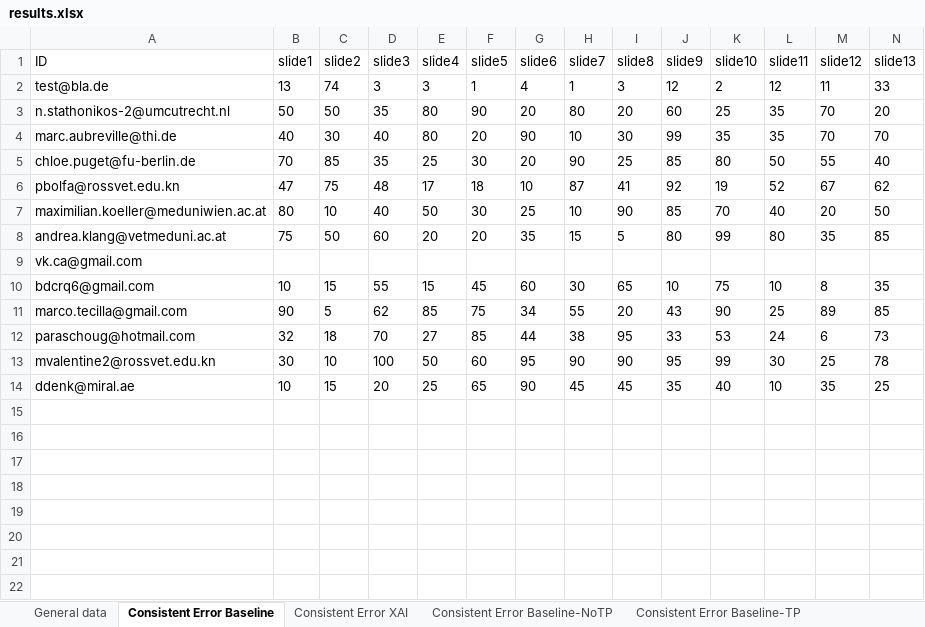
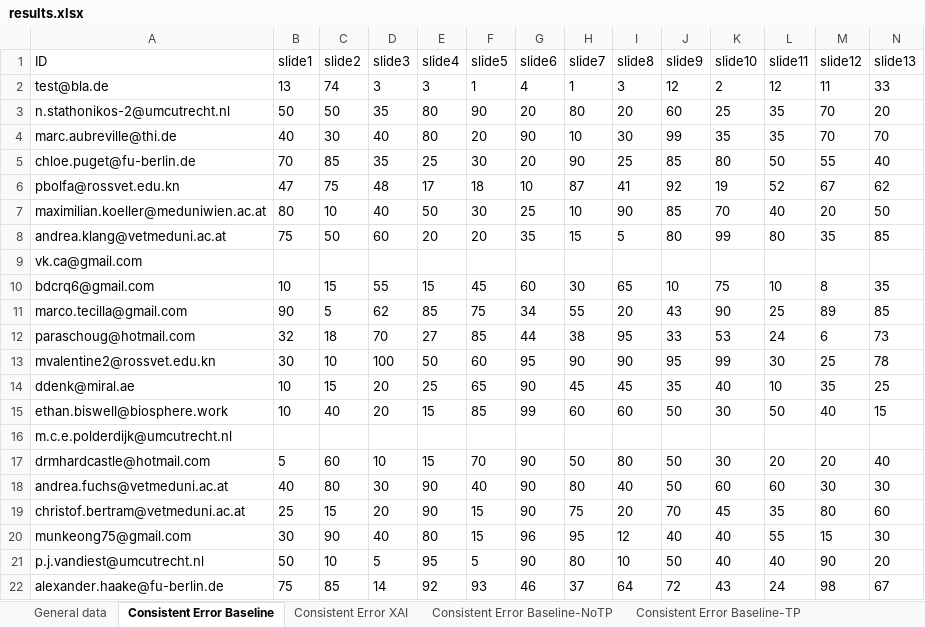
Before and after one commit to emelyrosbach/masterthesis, an Excel workbook: results.xlsx, sheet Consistent Error Baseline, drawn as a sheet; only a part is shown; values as stored, in another font and other column widths than the file's, no borders; rows hold the shown columns only; the diff names each change by its address in the sheet, - before the commit and + after, or states it on an @@ line.

```diff
--- a/results.xlsx (sheet Consistent Error Baseline)
+++ b/results.xlsx (sheet Consistent Error Baseline)
+row 15: ethan.biswell@biosphere.work | 10 | 40 | 20 | 15 | 85 | 99 | 60 | 60 | 50 | 30 | 50 | 40 | 15
+row 16: m.c.e.polderdijk@umcutrecht.nl
+row 17: drmhardcastle@hotmail.com | 5 | 60 | 10 | 15 | 70 | 90 | 50 | 80 | 50 | 30 | 20 | 20 | 40
+row 18: andrea.fuchs@vetmeduni.ac.at | 40 | 80 | 30 | 90 | 40 | 90 | 80 | 40 | 50 | 60 | 60 | 30 | 30
+row 19: christof.bertram@vetmeduni.ac.at | 25 | 15 | 20 | 90 | 15 | 90 | 75 | 20 | 70 | 45 | 35 | 80 | 60
+row 20: munkeong75@gmail.com | 30 | 90 | 40 | 80 | 15 | 96 | 95 | 12 | 40 | 40 | 55 | 15 | 30
+row 21: p.j.vandiest@umcutrecht.nl | 50 | 10 | 5 | 95 | 5 | 90 | 80 | 10 | 50 | 40 | 40 | 90 | 20
+row 22: alexander.haake@fu-berlin.de | 75 | 85 | 14 | 92 | 93 | 46 | 37 | 64 | 72 | 43 | 24 | 98 | 67
```
Also changed, not shown: sheet General data, sheet Consistent Error Baseline-NoTP, sheet Consistent Error Baseline-TP, sheet Consistent Error XAI, sheet Consistent Error AI, sheet JAS, 2 more sheets, 3 other files.
